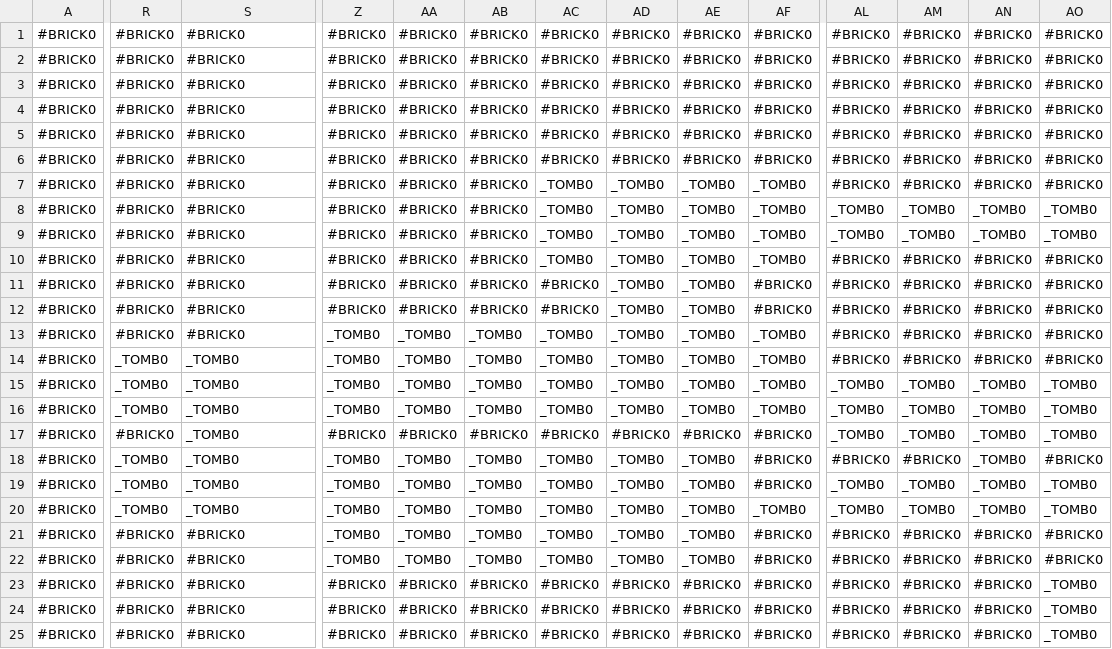
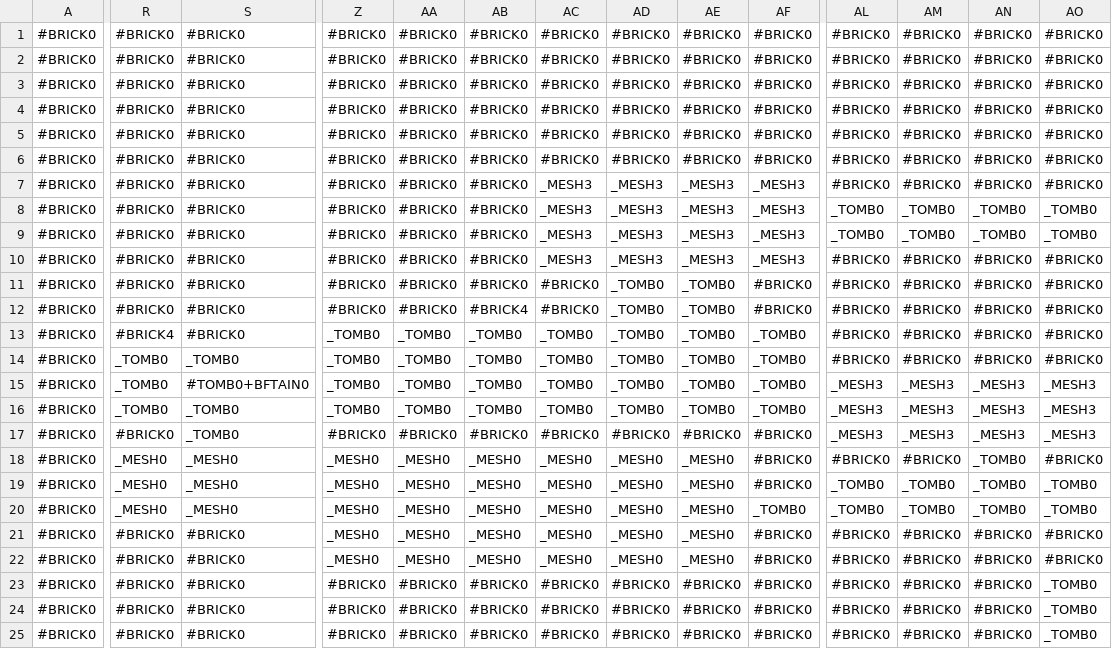
Before and after one commit to rob-kn/grid-based-game, a CSV file: maps/map_0.csv, drawn as a sheet; only a part is shown, gaps mark what is left out; the diff covers the shown part only; the diff names each change by its address in the sheet, - before the commit and + after, or states it on an @@ line.

Commit message:
Changes map tiles to include other types.
Map can also contain layers of images. For example, the code '#TOMB0+BFTAIN0' would result in a tile being drawn which is not walkable (#) with a TOMB0 type tile drawn first and a BFTAIN0 type tile drawn on top.

```diff
--- a/maps/map_0.csv
+++ b/maps/map_0.csv
-AC7:AC10: _TOMB0
+AC7:AC10: _MESH3
-AD7:AD10: _TOMB0
+AD7:AD10: _MESH3
-AE7:AE10: _TOMB0
+AE7:AE10: _MESH3
-AF7:AF10: _TOMB0
+AF7:AF10: _MESH3
-AB12: #BRICK0
+AB12: #BRICK4
-R13: #BRICK0
+R13: #BRICK4
-S15: _TOMB0
+S15: #TOMB0+BFTAIN0
-AL15:AL17: _TOMB0
+AL15:AL17: _MESH3
-AM15:AM17: _TOMB0
+AM15:AM17: _MESH3
-AN15:AN17: _TOMB0
+AN15:AN17: _MESH3
-AO15:AO17: _TOMB0
+AO15:AO17: _MESH3
-R18:R20: _TOMB0
+R18:R20: _MESH0
-S18:S20: _TOMB0
+S18:S20: _MESH0
-Z18:Z22: _TOMB0
+Z18:Z22: _MESH0
-AA18:AA22: _TOMB0
+AA18:AA22: _MESH0
-AB18:AB22: _TOMB0
+AB18:AB22: _MESH0
-AC18:AC22: _TOMB0
+AC18:AC22: _MESH0
-AD18:AD22: _TOMB0
+AD18:AD22: _MESH0
-AE18:AE22: _TOMB0
+AE18:AE22: _MESH0
```
Also changed, not shown: 14 edited cells elsewhere in this file, 2 other files.
